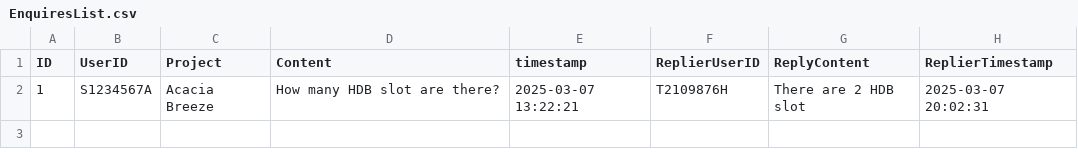
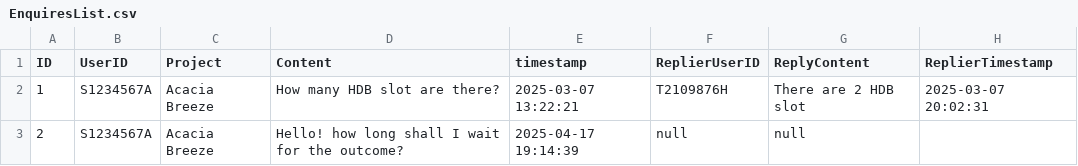
Before and after one commit to yixi123/SC2002-Project, a CSV file: code/database/csv/EnquiresList.csv, drawn as a sheet; the diff names each change by its address in the sheet, - before the commit and + after, or states it on an @@ line.

```diff
--- a/code/database/csv/EnquiresList.csv
+++ b/code/database/csv/EnquiresList.csv
+row 3: 2 | S1234567A | Acacia Breeze | Hello! how long shall I wait for the outcome? | 2025-04-17 19:14:39 | null | null
```
Also changed, not shown: 2 other files.
